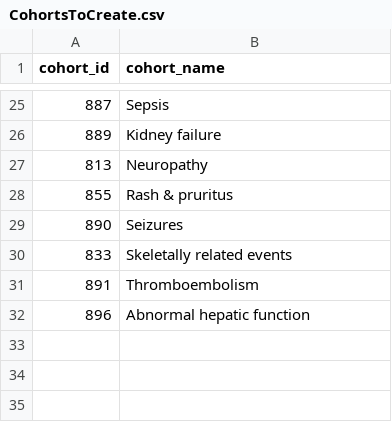
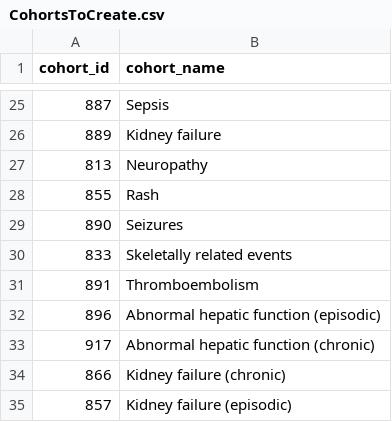
Before and after one commit to sremmers/PioneerDATAMEN, a CSV file: inst/settings/CohortsToCreate.csv, drawn as a sheet; only a part is shown, gaps mark what is left out.

Commit message:
Update CohortsToCreate.csv

```diff
--- a/inst/settings/CohortsToCreate.csv
+++ b/inst/settings/CohortsToCreate.csv
@@ -27,3 +27,3 @@ cohort_id,cohort_name
 813,Neuropathy
-855,Rash & pruritus
+855,Rash
 890,Seizures
@@ -31,2 +31,5 @@ cohort_id,cohort_name
 891,Thromboembolism
-896,Abnormal hepatic function
+896,Abnormal hepatic function (episodic)
+917,Abnormal hepatic function (chronic)
+866,Kidney failure (chronic)
+857,Kidney failure (episodic)
```
